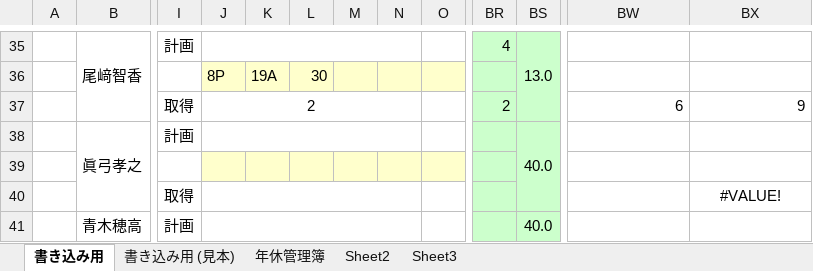
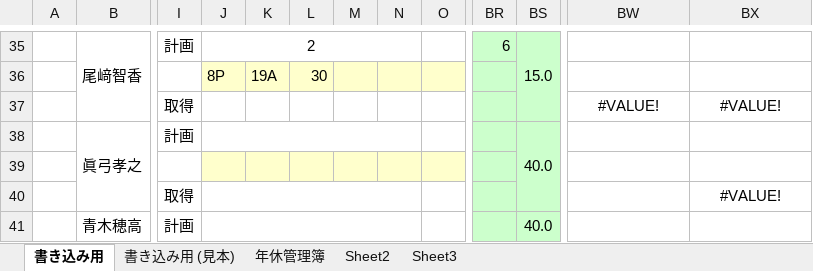
Before and after one commit to moitaro-po/excelsono3, an Excel workbook: 年次有給休暇取得予定表（管理簿）R3_0402.xlsm, sheet 書き込み用, drawn as a sheet; only a part is shown, gaps mark what is left out; values as stored, in another font and other column widths than the file's, no borders; charts and pictures not drawn; removed rows and columns are numbered as before the commit, all else as after; the diff covers the shown part only; the diff names each change by its address in the sheet, - before the commit and + after, or states it on an @@ line.

```diff
--- a/年次有給休暇取得予定表（管理簿）R3_0402.xlsm (sheet 書き込み用)
+++ b/年次有給休暇取得予定表（管理簿）R3_0402.xlsm (sheet 書き込み用)
-J35: (empty)
+J35: 2
-BR35: 4
+BR35: 6
-BS35: 13.0
+BS35: 15.0
-J37: 2
+J37: (empty)
-J37:N37 merged
-BR37: 2
+BR37: (empty)
-BW37: 6
+BW37: #VALUE!
-BW37:BX37 alignment: right
+BW37:BX37 alignment: center
-BX37: 9
+BX37: #VALUE!
```
Also changed, not shown: 3 added rows, 3 removed rows, 44 edited cells, cell formats and merged cells elsewhere in this sheet, sheet 年休管理簿, charts or pictures.
